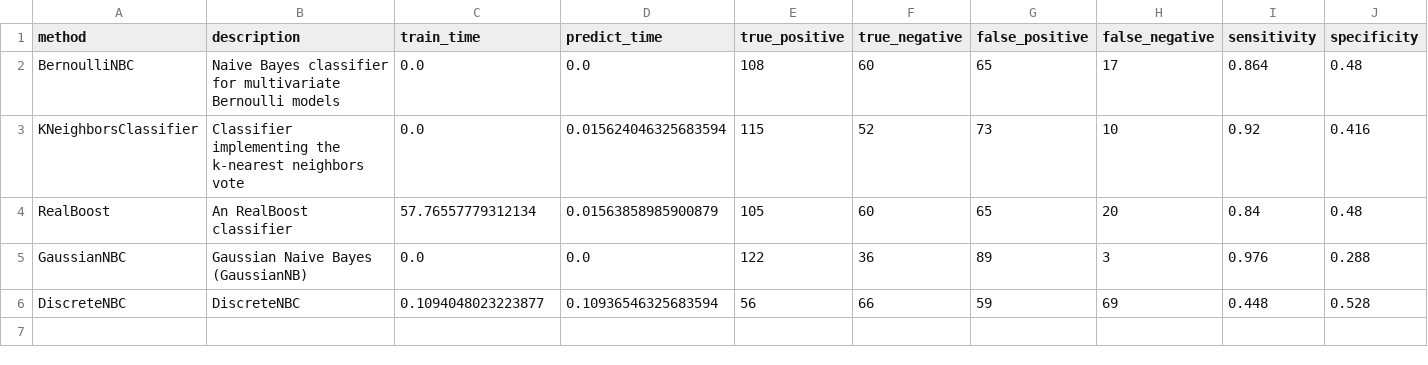
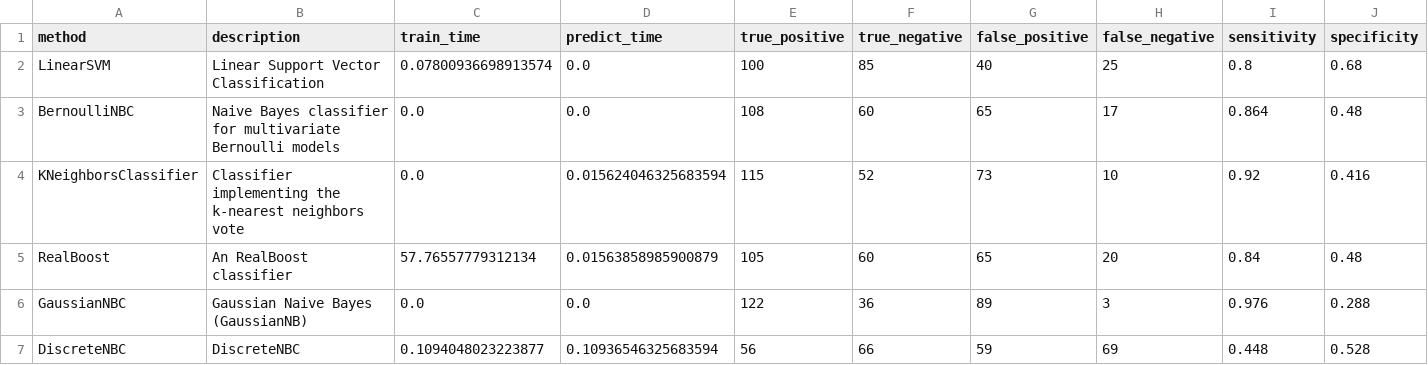
Before and after one commit to wl44545/wl44545.github.io, a CSV file: praca-inzynierska/history/2022_01_10_11_13_04_007056/results.csv, drawn as a sheet; only a part is shown; rows hold the shown columns only; the diff names each change by its address in the sheet, - before the commit and + after, or states it on an @@ line.

Commit message:
Autocommit with results

```diff
--- a/praca-inzynierska/history/2022_01_10_11_13_04_007056/results.csv
+++ b/praca-inzynierska/history/2022_01_10_11_13_04_007056/results.csv
+row 2: LinearSVM | Linear Support Vector Classification | 0.07800936698913574 | 0.0 | 100 | 85 | 40 | 25 | 0.8 | 0.68
```
Also changed, not shown: 5 other files.
